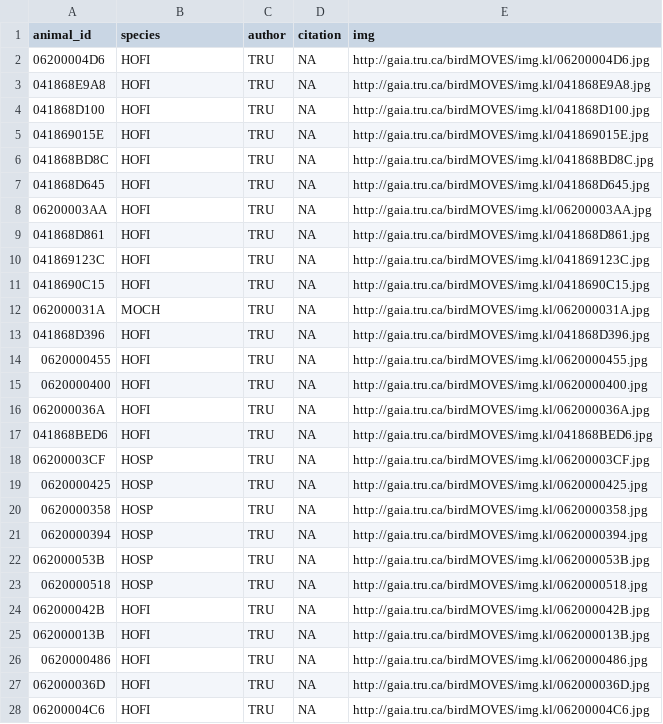
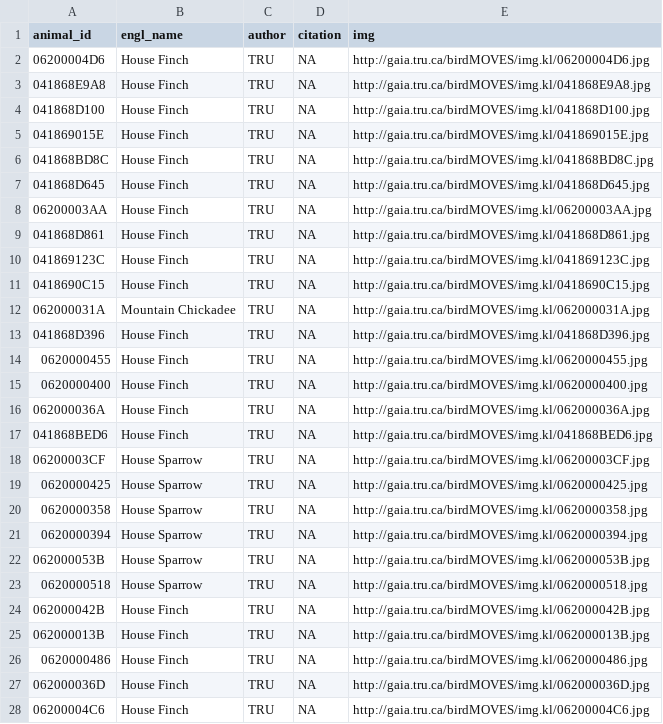
Before and after one commit to animalnexus/feedr, a CSV file: inst/extdata/shiny-data/img_index.csv, drawn as a sheet; only a part is shown; the diff covers the shown part only.

Commit message:
Update species names to english rather than codes

```diff
--- a/inst/extdata/shiny-data/img_index.csv
+++ b/inst/extdata/shiny-data/img_index.csv
@@ -1,28 +1,28 @@
-"animal_id","species","author","citation","img"
-"06200004D6","HOFI","TRU",NA,"http://gaia.tru.ca/birdMOVES/img.kl/06200004D6.jpg"
-"041868E9A8","HOFI","TRU",NA,"http://gaia.tru.ca/birdMOVES/img.kl/041868E9A8.jpg"
-"041868D100","HOFI","TRU",NA,"http://gaia.tru.ca/birdMOVES/img.kl/041868D100.jpg"
-"041869015E","HOFI","TRU",NA,"http://gaia.tru.ca/birdMOVES/img.kl/041869015E.jpg"
-"041868BD8C","HOFI","TRU",NA,"http://gaia.tru.ca/birdMOVES/img.kl/041868BD8C.jpg"
-"041868D645","HOFI","TRU",NA,"http://gaia.tru.ca/birdMOVES/img.kl/041868D645.jpg"
-"06200003AA","HOFI","TRU",NA,"http://gaia.tru.ca/birdMOVES/img.kl/06200003AA.jpg"
-"041868D861","HOFI","TRU",NA,"http://gaia.tru.ca/birdMOVES/img.kl/041868D861.jpg"
-"041869123C","HOFI","TRU",NA,"http://gaia.tru.ca/birdMOVES/img.kl/041869123C.jpg"
-"0418690C15","HOFI","TRU",NA,"http://gaia.tru.ca/birdMOVES/img.kl/0418690C15.jpg"
-"062000031A","MOCH","TRU",NA,"http://gaia.tru.ca/birdMOVES/img.kl/062000031A.jpg"
-"041868D396","HOFI","TRU",NA,"http://gaia.tru.ca/birdMOVES/img.kl/041868D396.jpg"
-"0620000455","HOFI","TRU",NA,"http://gaia.tru.ca/birdMOVES/img.kl/0620000455.jpg"
-"0620000400","HOFI","TRU",NA,"http://gaia.tru.ca/birdMOVES/img.kl/0620000400.jpg"
-"062000036A","HOFI","TRU",NA,"http://gaia.tru.ca/birdMOVES/img.kl/062000036A.jpg"
-"041868BED6","HOFI","TRU",NA,"http://gaia.tru.ca/birdMOVES/img.kl/041868BED6.jpg"
-"06200003CF","HOSP","TRU",NA,"http://gaia.tru.ca/birdMOVES/img.kl/06200003CF.jpg"
-"0620000425","HOSP","TRU",NA,"http://gaia.tru.ca/birdMOVES/img.kl/0620000425.jpg"
-"0620000358","HOSP","TRU",NA,"http://gaia.tru.ca/birdMOVES/img.kl/0620000358.jpg"
-"0620000394","HOSP","TRU",NA,"http://gaia.tru.ca/birdMOVES/img.kl/0620000394.jpg"
-"062000053B","HOSP","TRU",NA,"http://gaia.tru.ca/birdMOVES/img.kl/062000053B.jpg"
-"0620000518","HOSP","TRU",NA,"http://gaia.tru.ca/birdMOVES/img.kl/0620000518.jpg"
-"062000042B","HOFI","TRU",NA,"http://gaia.tru.ca/birdMOVES/img.kl/062000042B.jpg"
-"062000013B","HOFI","TRU",NA,"http://gaia.tru.ca/birdMOVES/img.kl/062000013B.jpg"
-"0620000486","HOFI","TRU",NA,"http://gaia.tru.ca/birdMOVES/img.kl/0620000486.jpg"
-"062000036D","HOFI","TRU",NA,"http://gaia.tru.ca/birdMOVES/img.kl/062000036D.jpg"
-"06200004C6","HOFI","TRU",NA,"http://gaia.tru.ca/birdMOVES/img.kl/06200004C6.jpg"
+"animal_id","engl_name","author","citation","img"
+"06200004D6","House Finch","TRU",NA,"http://gaia.tru.ca/birdMOVES/img.kl/06200004D6.jpg"
+"041868E9A8","House Finch","TRU",NA,"http://gaia.tru.ca/birdMOVES/img.kl/041868E9A8.jpg"
+"041868D100","House Finch","TRU",NA,"http://gaia.tru.ca/birdMOVES/img.kl/041868D100.jpg"
+"041869015E","House Finch","TRU",NA,"http://gaia.tru.ca/birdMOVES/img.kl/041869015E.jpg"
+"041868BD8C","House Finch","TRU",NA,"http://gaia.tru.ca/birdMOVES/img.kl/041868BD8C.jpg"
+"041868D645","House Finch","TRU",NA,"http://gaia.tru.ca/birdMOVES/img.kl/041868D645.jpg"
+"06200003AA","House Finch","TRU",NA,"http://gaia.tru.ca/birdMOVES/img.kl/06200003AA.jpg"
+"041868D861","House Finch","TRU",NA,"http://gaia.tru.ca/birdMOVES/img.kl/041868D861.jpg"
+"041869123C","House Finch","TRU",NA,"http://gaia.tru.ca/birdMOVES/img.kl/041869123C.jpg"
+"0418690C15","House Finch","TRU",NA,"http://gaia.tru.ca/birdMOVES/img.kl/0418690C15.jpg"
+"062000031A","Mountain Chickadee","TRU",NA,"http://gaia.tru.ca/birdMOVES/img.kl/062000031A.jpg"
+"041868D396","House Finch","TRU",NA,"http://gaia.tru.ca/birdMOVES/img.kl/041868D396.jpg"
+"0620000455","House Finch","TRU",NA,"http://gaia.tru.ca/birdMOVES/img.kl/0620000455.jpg"
+"0620000400","House Finch","TRU",NA,"http://gaia.tru.ca/birdMOVES/img.kl/0620000400.jpg"
+"062000036A","House Finch","TRU",NA,"http://gaia.tru.ca/birdMOVES/img.kl/062000036A.jpg"
+"041868BED6","House Finch","TRU",NA,"http://gaia.tru.ca/birdMOVES/img.kl/041868BED6.jpg"
+"06200003CF","House Sparrow","TRU",NA,"http://gaia.tru.ca/birdMOVES/img.kl/06200003CF.jpg"
+"0620000425","House Sparrow","TRU",NA,"http://gaia.tru.ca/birdMOVES/img.kl/0620000425.jpg"
+"0620000358","House Sparrow","TRU",NA,"http://gaia.tru.ca/birdMOVES/img.kl/0620000358.jpg"
+"0620000394","House Sparrow","TRU",NA,"http://gaia.tru.ca/birdMOVES/img.kl/0620000394.jpg"
+"062000053B","House Sparrow","TRU",NA,"http://gaia.tru.ca/birdMOVES/img.kl/062000053B.jpg"
+"0620000518","House Sparrow","TRU",NA,"http://gaia.tru.ca/birdMOVES/img.kl/0620000518.jpg"
+"062000042B","House Finch","TRU",NA,"http://gaia.tru.ca/birdMOVES/img.kl/062000042B.jpg"
+"062000013B","House Finch","TRU",NA,"http://gaia.tru.ca/birdMOVES/img.kl/062000013B.jpg"
+"0620000486","House Finch","TRU",NA,"http://gaia.tru.ca/birdMOVES/img.kl/0620000486.jpg"
+"062000036D","House Finch","TRU",NA,"http://gaia.tru.ca/birdMOVES/img.kl/062000036D.jpg"
+"06200004C6","House Finch","TRU",NA,"http://gaia.tru.ca/birdMOVES/img.kl/06200004C6.jpg"
```
Also changed, not shown: 16 edited cells elsewhere in this file, inst/extdata/shiny-data/wiki_index.csv, 1 other file.
